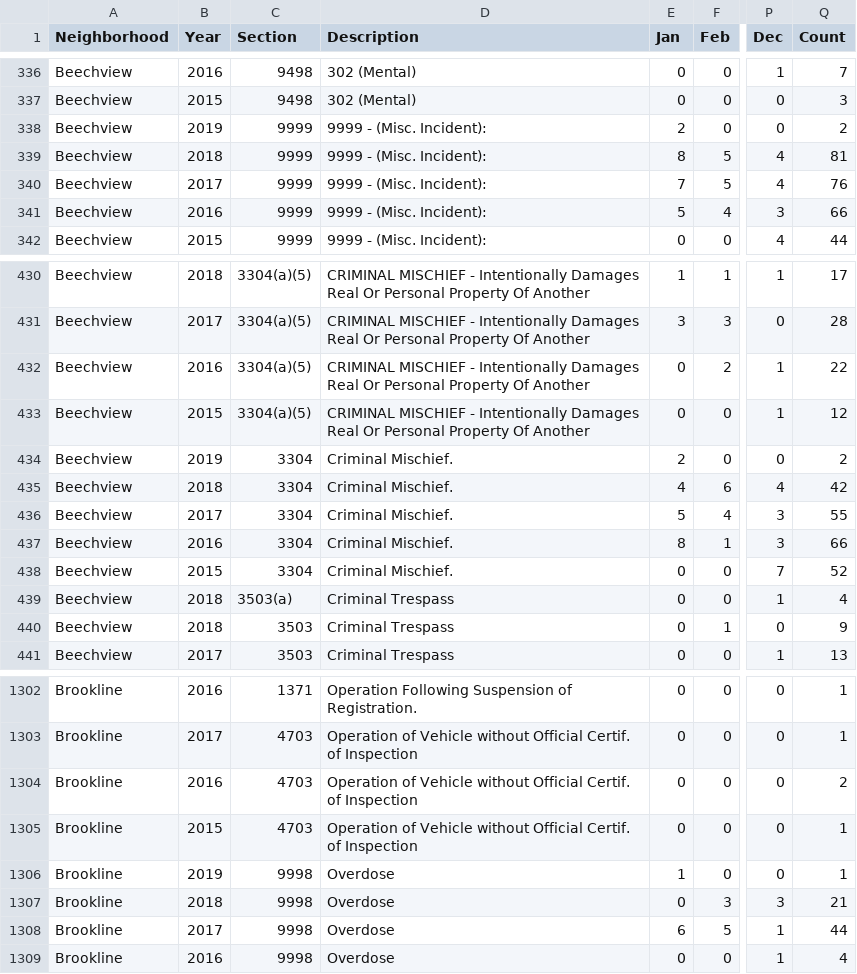
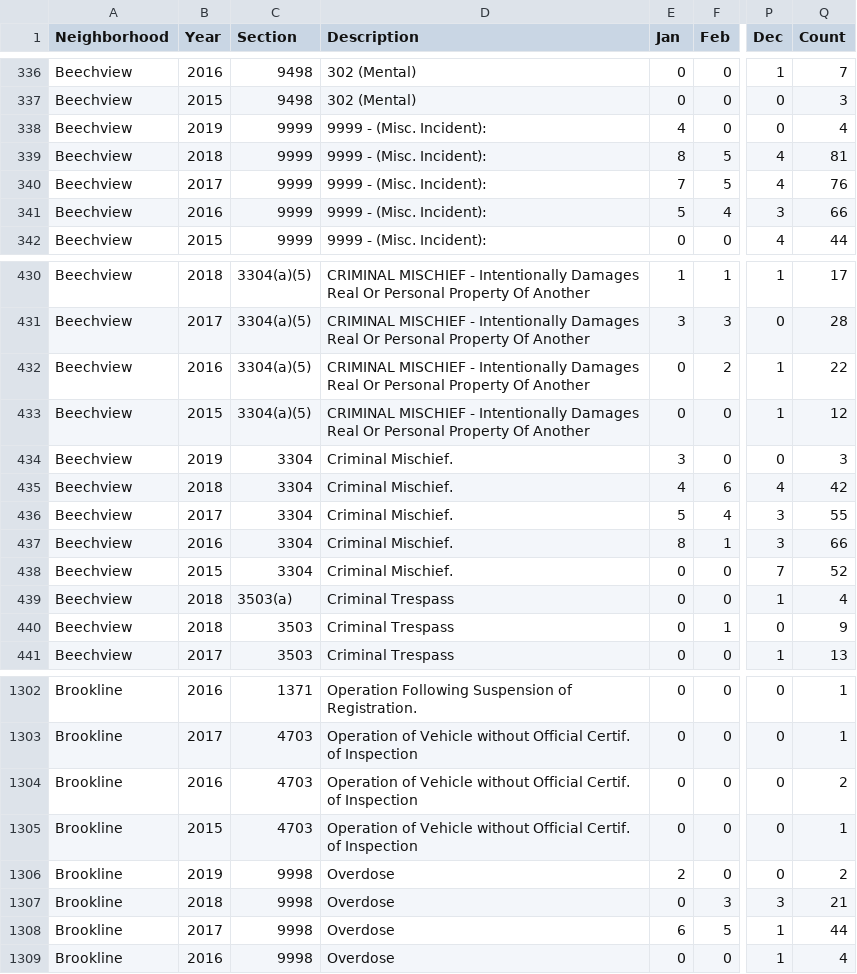
Before and after one commit to mhowe0422/mhowe0422.github.io, a CSV file: Zone6/Zone6data.csv, drawn as a sheet; only a part is shown, gaps mark what is left out; the diff names each change by its address in the sheet, - before the commit and + after, or states it on an @@ line.

```diff
--- a/Zone6/Zone6data.csv
+++ b/Zone6/Zone6data.csv
-E338 (Jan): 2
+E338 (Jan): 4
-Q338 (Count): 2
+Q338 (Count): 4
-E434 (Jan): 2
+E434 (Jan): 3
-Q434 (Count): 2
+Q434 (Count): 3
-E1306 (Jan): 1
+E1306 (Jan): 2
-Q1306 (Count): 1
+Q1306 (Count): 2
```
Also changed, not shown: 1 other file.
